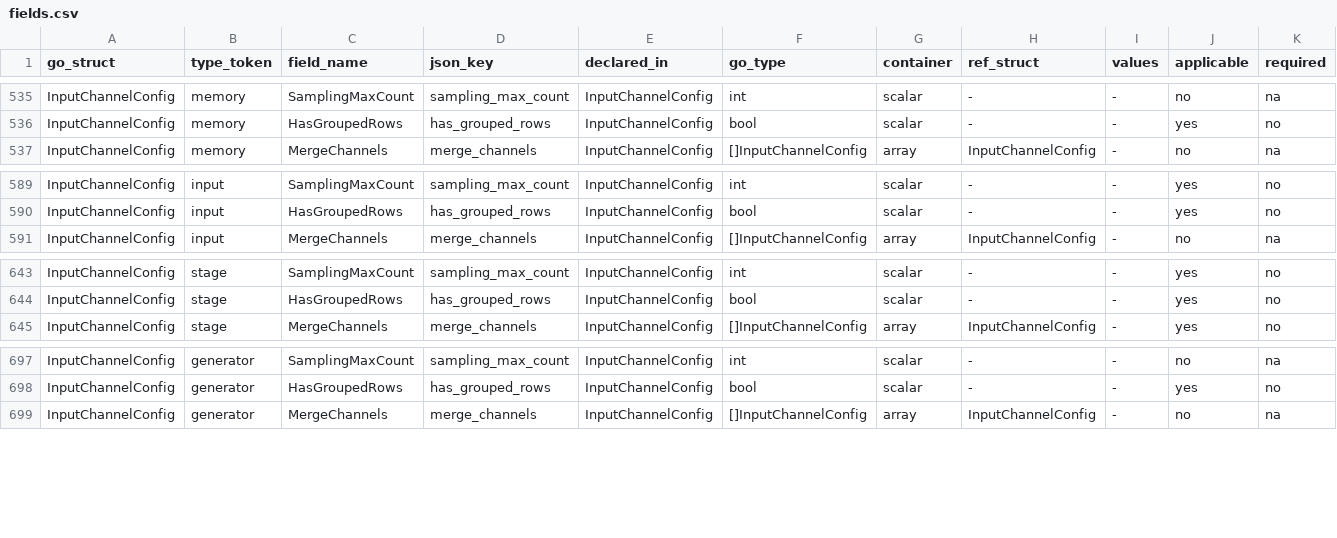
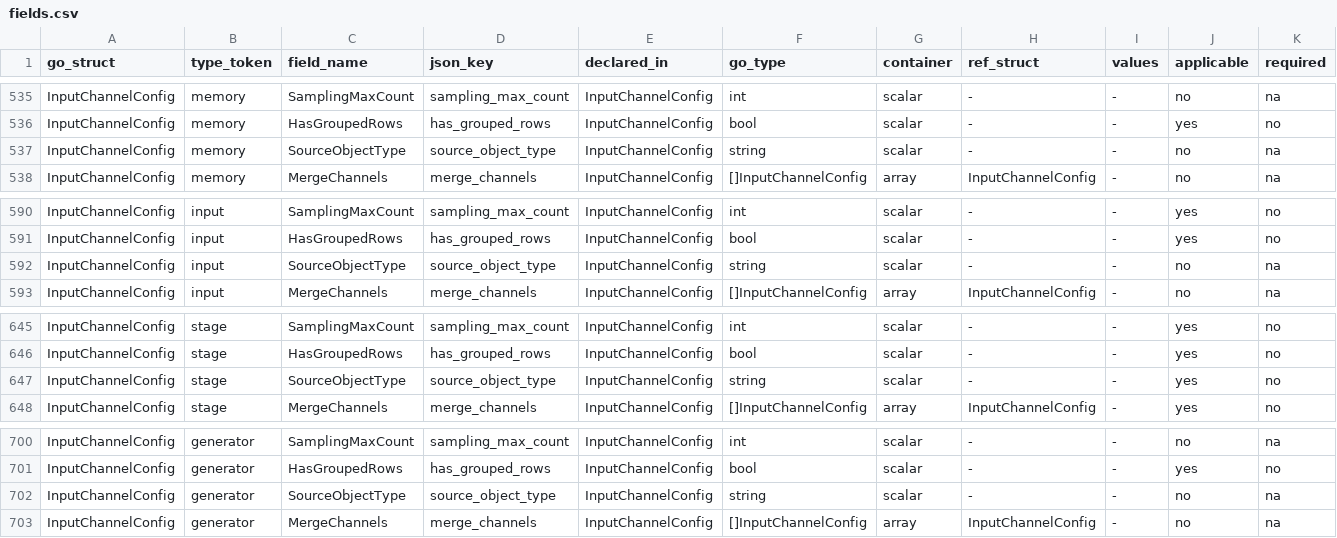
Before and after one commit to artisoft-io/jetstore, a CSV file: tools/cpipes_contract/matrix/fields.csv, drawn as a sheet; only a part is shown, gaps mark what is left out; rows hold the shown columns only; the diff names each change by its address in the sheet, - before the commit and + after, or states it on an @@ line.

```diff
--- a/tools/cpipes_contract/matrix/fields.csv
+++ b/tools/cpipes_contract/matrix/fields.csv
+row 537: InputChannelConfig | memory | SourceObjectType | source_object_type | InputChannelConfig | string | scalar | - | - | no | na
+row 592: InputChannelConfig | input | SourceObjectType | source_object_type | InputChannelConfig | string | scalar | - | - | no | na
+row 647: InputChannelConfig | stage | SourceObjectType | source_object_type | InputChannelConfig | string | scalar | - | - | yes | no
+row 702: InputChannelConfig | generator | SourceObjectType | source_object_type | InputChannelConfig | string | scalar | - | - | no | na
```
Also changed, not shown: 12 other files.
